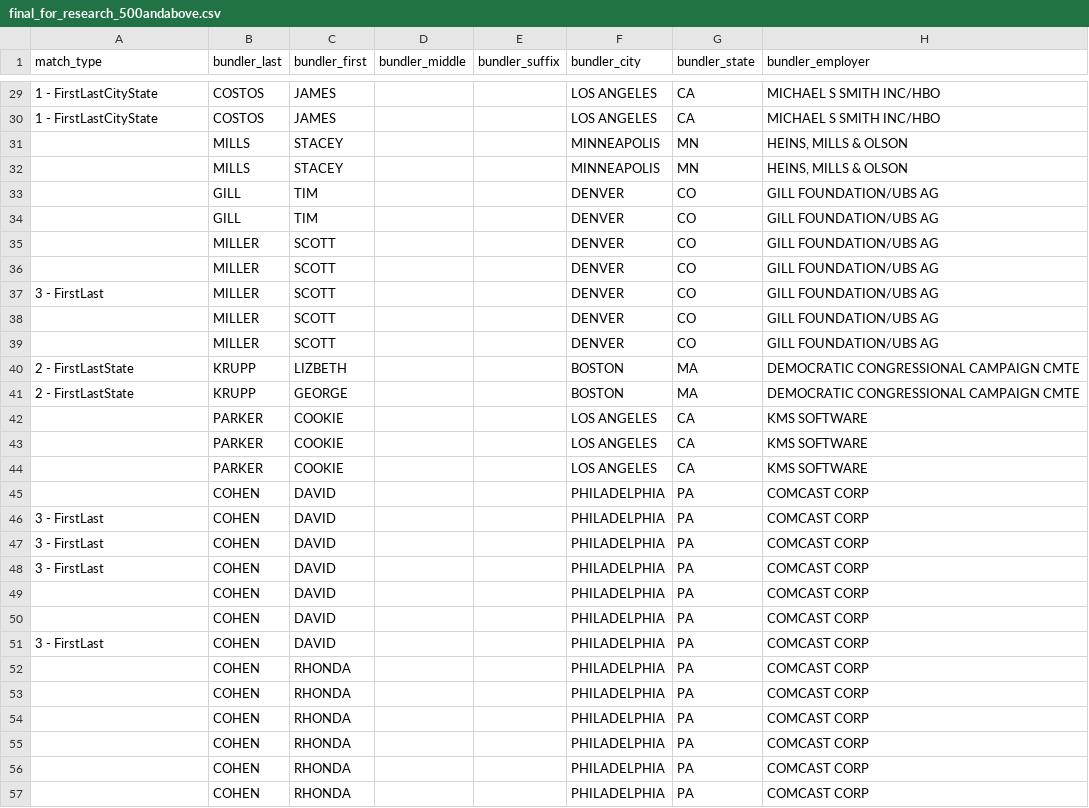
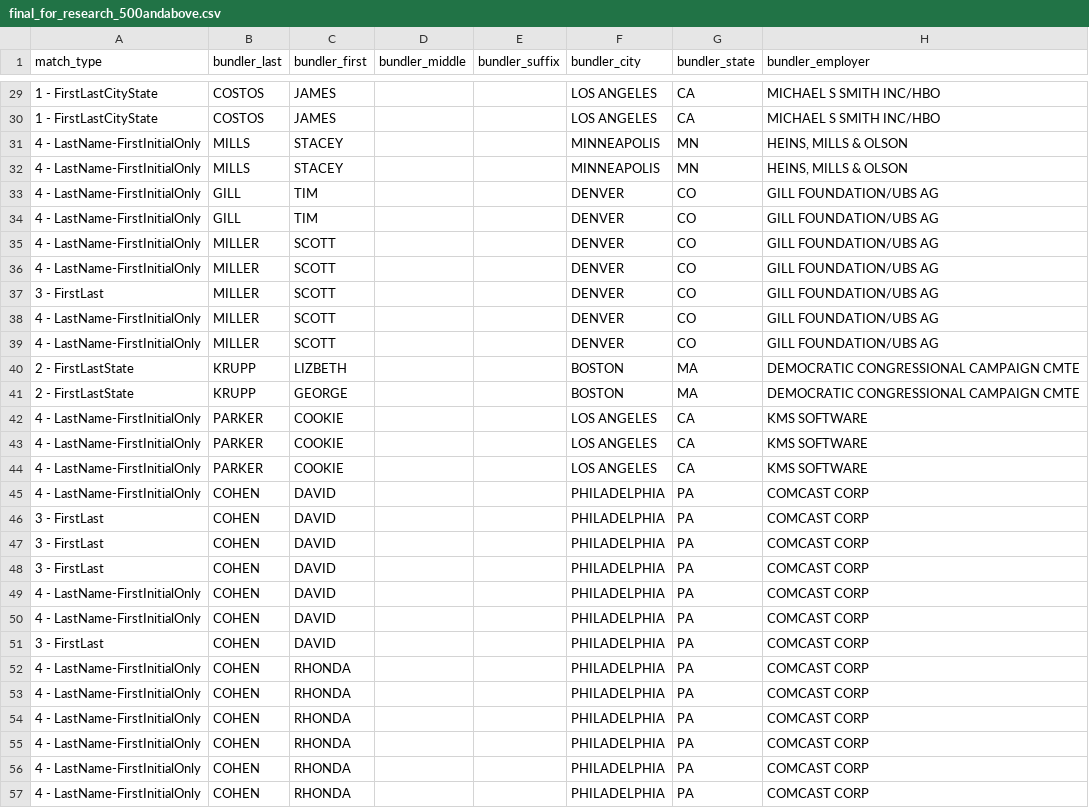
Before and after one commit to amkessler/cnn_fec_obamabundlers, a CSV file: output/final_for_research_500andabove.csv, drawn as a sheet; only a part is shown, gaps mark what is left out; the diff covers the shown part only; the diff names each change by its address in the sheet, - before the commit and + after, or states it on an @@ line.

```diff
--- a/output/final_for_research_500andabove.csv
+++ b/output/final_for_research_500andabove.csv
-A31:A36 (match_type): (empty)
+A31:A36 (match_type): 4 - LastName-FirstInitialOnly
-A38:A39 (match_type): (empty)
+A38:A39 (match_type): 4 - LastName-FirstInitialOnly
-A42:A45 (match_type): (empty)
+A42:A45 (match_type): 4 - LastName-FirstInitialOnly
-A49:A50 (match_type): (empty)
+A49:A50 (match_type): 4 - LastName-FirstInitialOnly
-A52:A57 (match_type): (empty)
+A52:A57 (match_type): 4 - LastName-FirstInitialOnly
```
Also changed, not shown: 150 edited cells elsewhere in this file, 1 other file.
